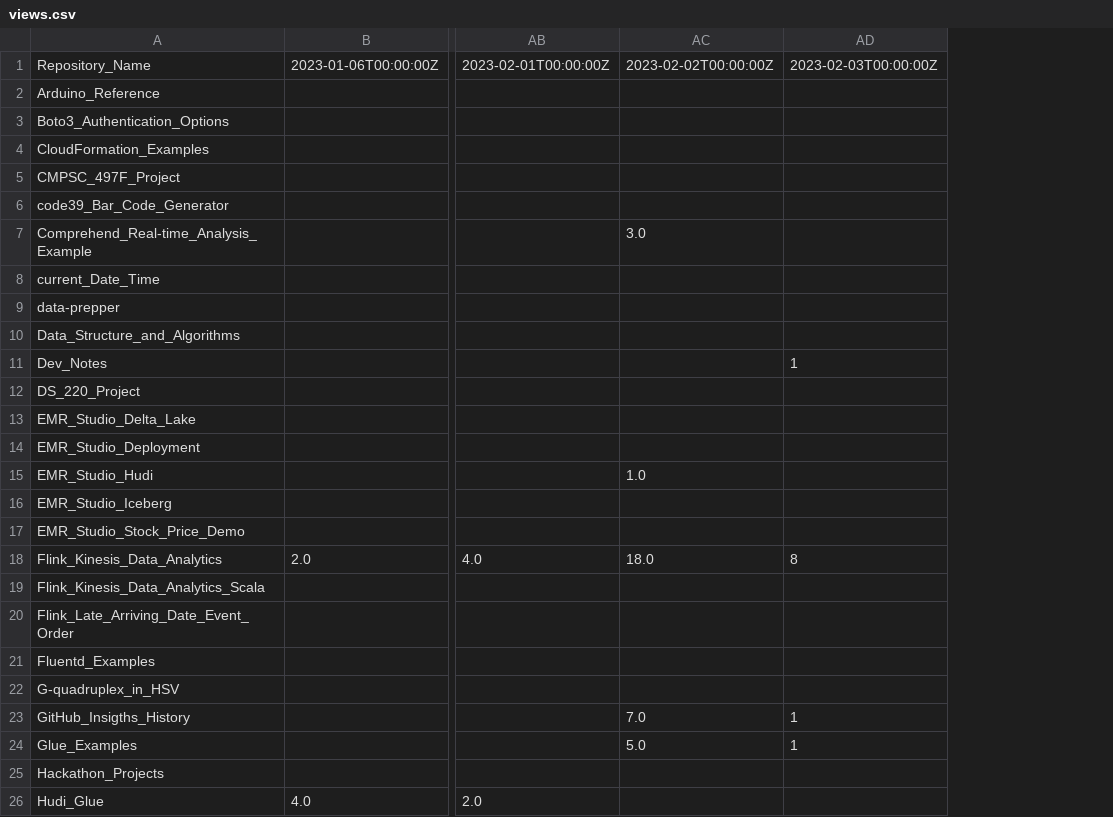
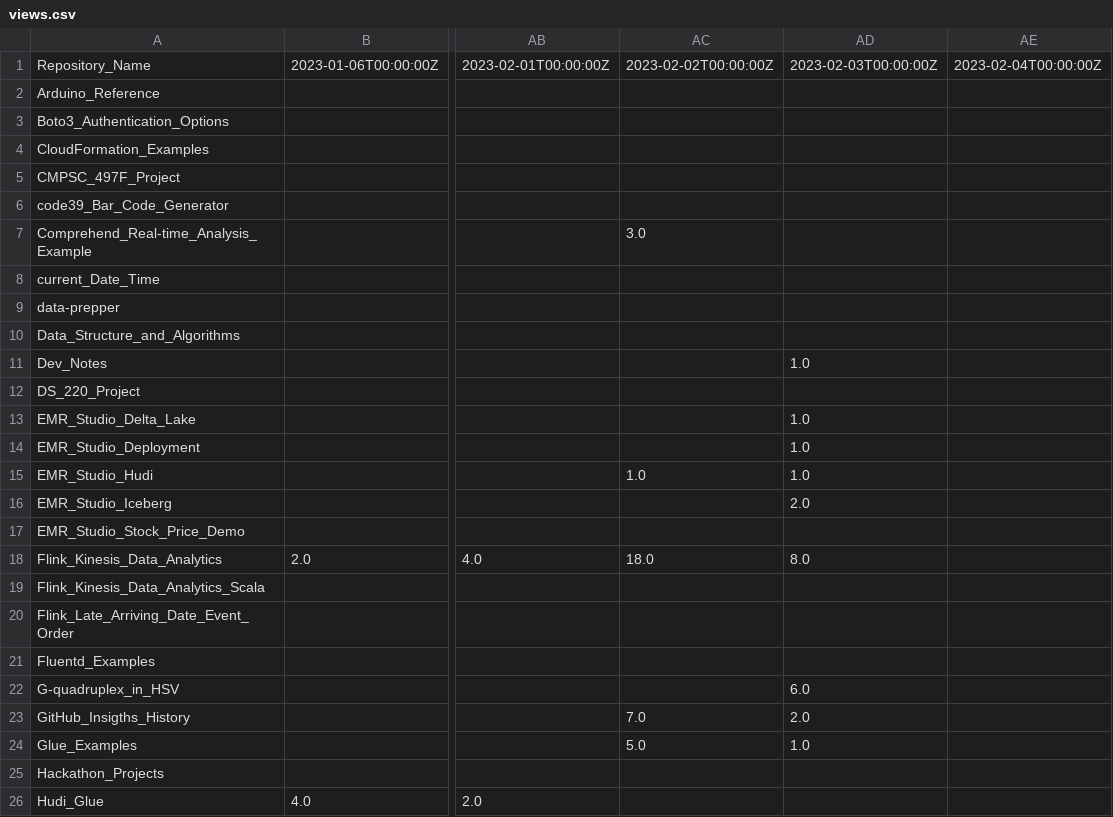
Before and after one commit to ev2900/GitHub_Insigths_History, a CSV file: Metric_Collection/Metric_Data/views.csv, drawn as a sheet; only a part is shown, gaps mark what is left out; addresses are those after the commit; the diff covers the shown part only; the diff names each change by its address in the sheet, - before the commit and + after, or states it on an @@ line.

```diff
--- a/Metric_Collection/Metric_Data/views.csv
+++ b/Metric_Collection/Metric_Data/views.csv
+column AD, rows 1-24: 2023-02-03T00:00:00Z |  |  |  |  |  |  |  |  |  | 1.0 |  | 1.0 | 1.0 | 1.0 | 2.0 |  | 8.0 |  |  |  | 6.0 | 2.0 | 1.0
-AE1: 2023-02-03T00:00:00Z
+AE1: 2023-02-04T00:00:00Z
-AE11: 1
+AE11: (empty)
-AE18: 8
+AE18: (empty)
-AE23:AE24: 1
+AE23:AE24: (empty)
```
Also changed, not shown: 3 edited cells elsewhere in this file, Metric_Collection/Metric_Data/unique_visits.csv.
